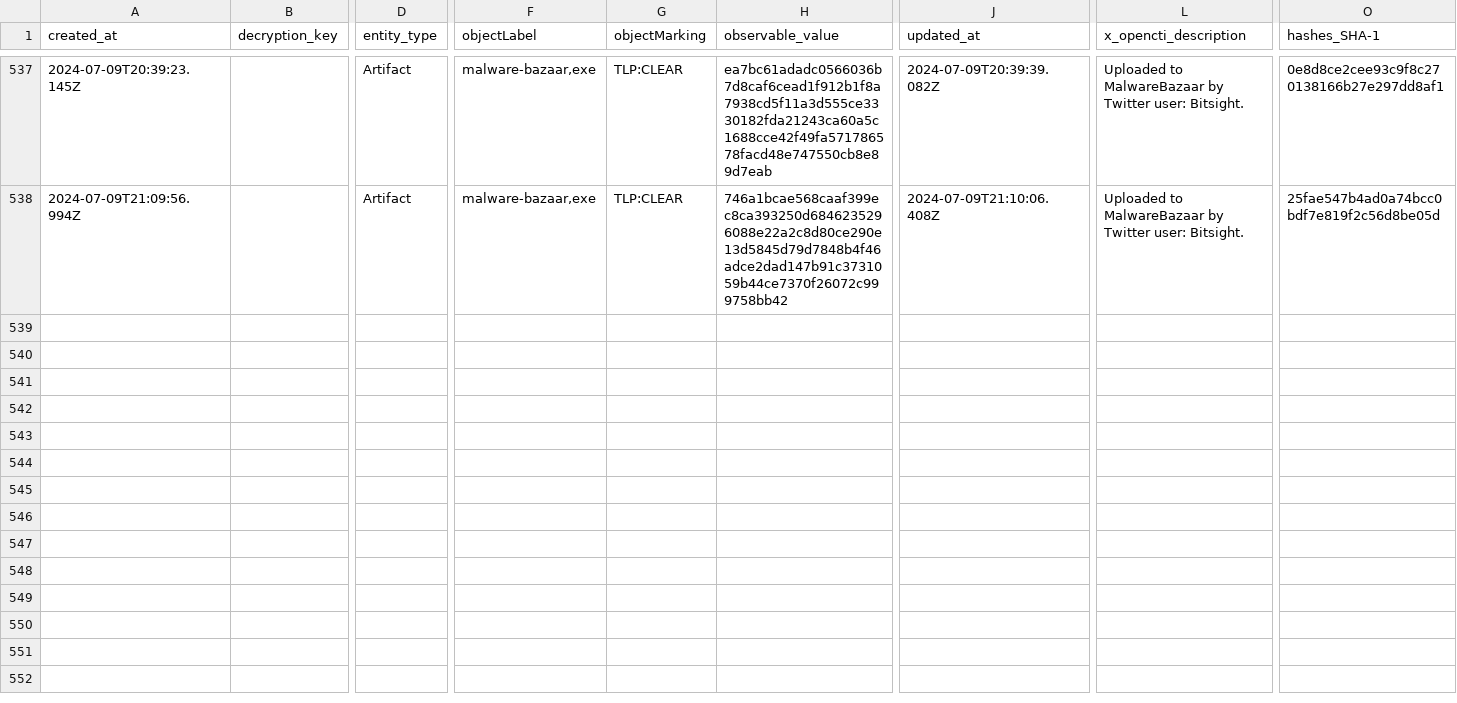
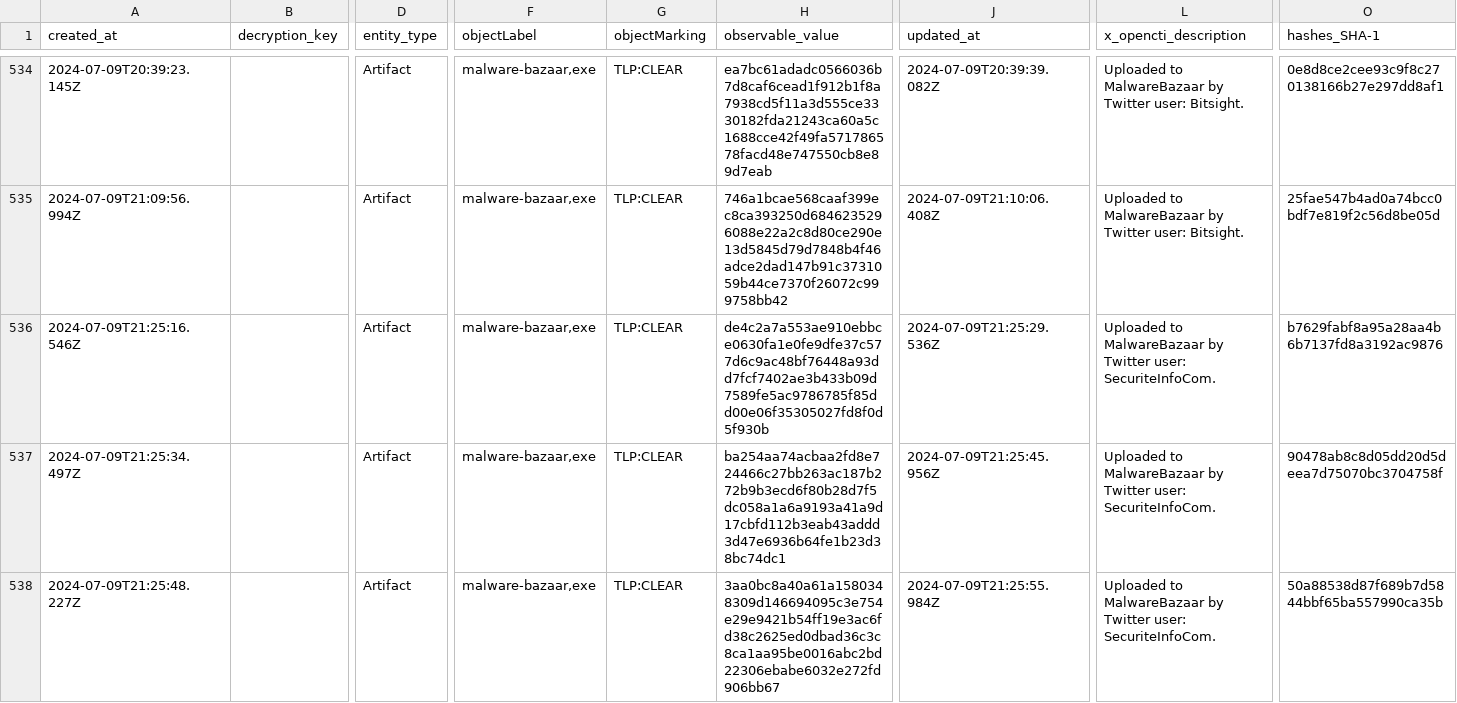
Before and after one commit to WildDogOne/CTI, a CSV file: Artifact_24h.csv, drawn as a sheet; only a part is shown, gaps mark what is left out; rows hold the shown columns only; the diff covers the shown part only; the diff names each change by its address in the sheet, - before the commit and + after, or states it on an @@ line.

Commit message:
Update Artifact_24h

```diff
--- a/Artifact_24h.csv
+++ b/Artifact_24h.csv
+row 536: 2024-07-09T21:25:16.546Z |  | Artifact | malware-bazaar,exe | TLP:CLEAR | de4c2a7a553ae910ebbce0630fa1e0fe9dfe37c577d6c9ac48bf76448a93dd7fcf7402ae3b433b09d7589fe5ac9786785f85dd00e06f35305027fd8f0d5f930b | 2024-07-09T21:25:29.536Z | Uploaded to MalwareBazaar by Twitter user: SecuriteInfoCom. | b7629fabf8a95a28aa4b6b7137fd8a3192ac9876
+row 537: 2024-07-09T21:25:34.497Z |  | Artifact | malware-bazaar,exe | TLP:CLEAR | ba254aa74acbaa2fd8e724466c27bb263ac187b272b9b3ecd6f80b28d7f5dc058a1a6a9193a41a9d17cbfd112b3eab43addd3d47e6936b64fe1b23d38bc74dc1 | 2024-07-09T21:25:45.956Z | Uploaded to MalwareBazaar by Twitter user: SecuriteInfoCom. | 90478ab8c8d05dd20d5deea7d75070bc3704758f
+row 538: 2024-07-09T21:25:48.227Z |  | Artifact | malware-bazaar,exe | TLP:CLEAR | 3aa0bc8a40a61a1580348309d146694095c3e754e29e9421b54ff19e3ac6fd38c2625ed0dbad36c3c8ca1aa95be0016abc2bd22306ebabe6032e272fd906bb67 | 2024-07-09T21:25:55.984Z | Uploaded to MalwareBazaar by Twitter user: SecuriteInfoCom. | 50a88538d87f689b7d5844bbf65ba557990ca35b
```
Also changed, not shown: 3 added rows and 3 removed rows elsewhere in this file, 1 other file.
